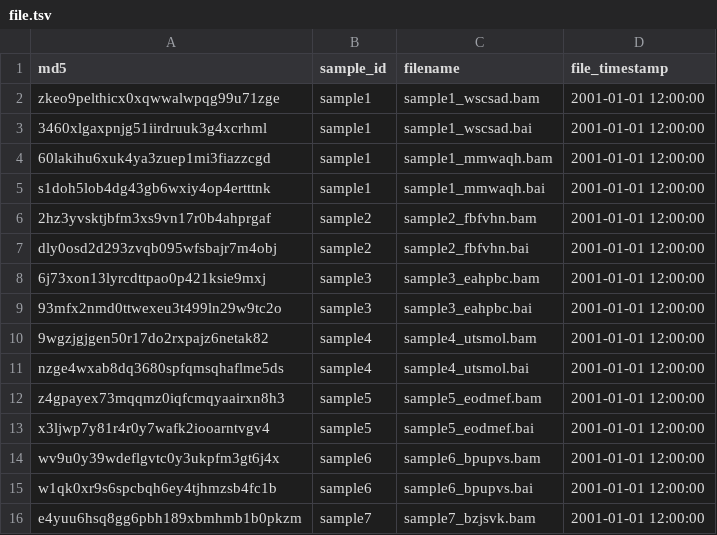
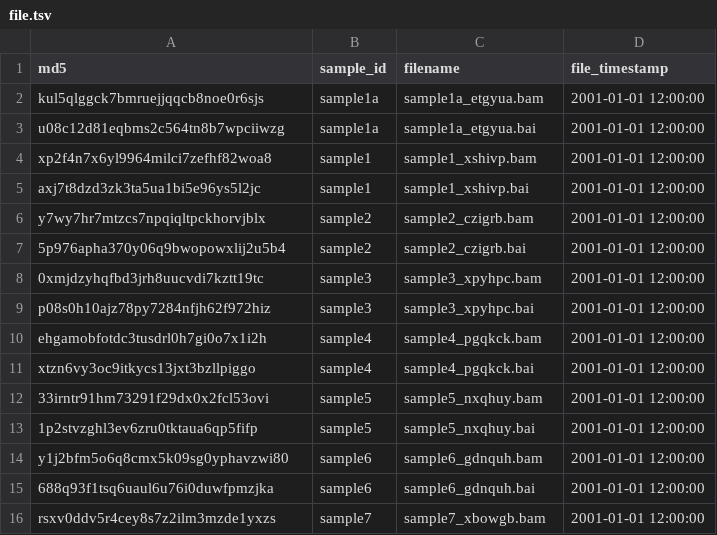
Before and after one commit to UW-GAC/AnvilDataModels, a TSV file: inst/extdata/file.tsv, drawn as a sheet; only a part is shown; the diff covers the shown part only.

```diff
--- a/inst/extdata/file.tsv
+++ b/inst/extdata/file.tsv
@@ -1,16 +1,16 @@
 md5	sample_id	filename	file_timestamp
-zkeo9pelthicx0xqwwalwpqg99u71zge	sample1	sample1_wscsad.bam	2001-01-01 12:00:00
-3460xlgaxpnjg51iirdruuk3g4xcrhml	sample1	sample1_wscsad.bai	2001-01-01 12:00:00
-60lakihu6xuk4ya3zuep1mi3fiazzcgd	sample1	sample1_mmwaqh.bam	2001-01-01 12:00:00
-s1doh5lob4dg43gb6wxiy4op4ertttnk	sample1	sample1_mmwaqh.bai	2001-01-01 12:00:00
-2hz3yvsktjbfm3xs9vn17r0b4ahprgaf	sample2	sample2_fbfvhn.bam	2001-01-01 12:00:00
-dly0osd2d293zvqb095wfsbajr7m4obj	sample2	sample2_fbfvhn.bai	2001-01-01 12:00:00
-6j73xon13lyrcdttpao0p421ksie9mxj	sample3	sample3_eahpbc.bam	2001-01-01 12:00:00
-93mfx2nmd0ttwexeu3t499ln29w9tc2o	sample3	sample3_eahpbc.bai	2001-01-01 12:00:00
-9wgzjgjgen50r17do2rxpajz6netak82	sample4	sample4_utsmol.bam	2001-01-01 12:00:00
-nzge4wxab8dq3680spfqmsqhaflme5ds	sample4	sample4_utsmol.bai	2001-01-01 12:00:00
-z4gpayex73mqqmz0iqfcmqyaairxn8h3	sample5	sample5_eodmef.bam	2001-01-01 12:00:00
-x3ljwp7y81r4r0y7wafk2iooarntvgv4	sample5	sample5_eodmef.bai	2001-01-01 12:00:00
-wv9u0y39wdeflgvtc0y3ukpfm3gt6j4x	sample6	sample6_bpupvs.bam	2001-01-01 12:00:00
-w1qk0xr9s6spcbqh6ey4tjhmzsb4fc1b	sample6	sample6_bpupvs.bai	2001-01-01 12:00:00
-e4yuu6hsq8gg6pbh189xbmhmb1b0pkzm	sample7	sample7_bzjsvk.bam	2001-01-01 12:00:00
+kul5qlggck7bmruejjqqcb8noe0r6sjs	sample1a	sample1a_etgyua.bam	2001-01-01 12:00:00
+u08c12d81eqbms2c564tn8b7wpciiwzg	sample1a	sample1a_etgyua.bai	2001-01-01 12:00:00
+xp2f4n7x6yl9964milci7zefhf82woa8	sample1	sample1_xshivp.bam	2001-01-01 12:00:00
+axj7t8dzd3zk3ta5ua1bi5e96ys5l2jc	sample1	sample1_xshivp.bai	2001-01-01 12:00:00
+y7wy7hr7mtzcs7npqiqltpckhorvjblx	sample2	sample2_czigrb.bam	2001-01-01 12:00:00
+5p976apha370y06q9bwopowxlij2u5b4	sample2	sample2_czigrb.bai	2001-01-01 12:00:00
+0xmjdzyhqfbd3jrh8uucvdi7kztt19tc	sample3	sample3_xpyhpc.bam	2001-01-01 12:00:00
+p08s0h10ajz78py7284nfjh62f972hiz	sample3	sample3_xpyhpc.bai	2001-01-01 12:00:00
+ehgamobfotdc3tusdrl0h7gi0o7x1i2h	sample4	sample4_pgqkck.bam	2001-01-01 12:00:00
+xtzn6vy3oc9itkycs13jxt3bzllpiggo	sample4	sample4_pgqkck.bai	2001-01-01 12:00:00
+33irntr91hm73291f29dx0x2fcl53ovi	sample5	sample5_nxqhuy.bam	2001-01-01 12:00:00
+1p2stvzghl3ev6zru0tktaua6qp5fifp	sample5	sample5_nxqhuy.bai	2001-01-01 12:00:00
+y1j2bfm5o6q8cmx5k09sg0yphavzwi80	sample6	sample6_gdnquh.bam	2001-01-01 12:00:00
+688q93f1tsq6uaul6u76i0duwfpmzjka	sample6	sample6_gdnquh.bai	2001-01-01 12:00:00
+rsxv0ddv5r4cey8s7z2ilm3mzde1yxzs	sample7	sample7_xbowgb.bam	2001-01-01 12:00:00
```
Also changed, not shown: 14 edited cells elsewhere in this file, inst/extdata/phenotype.tsv, inst/extdata/sample.tsv, 6 other files.
